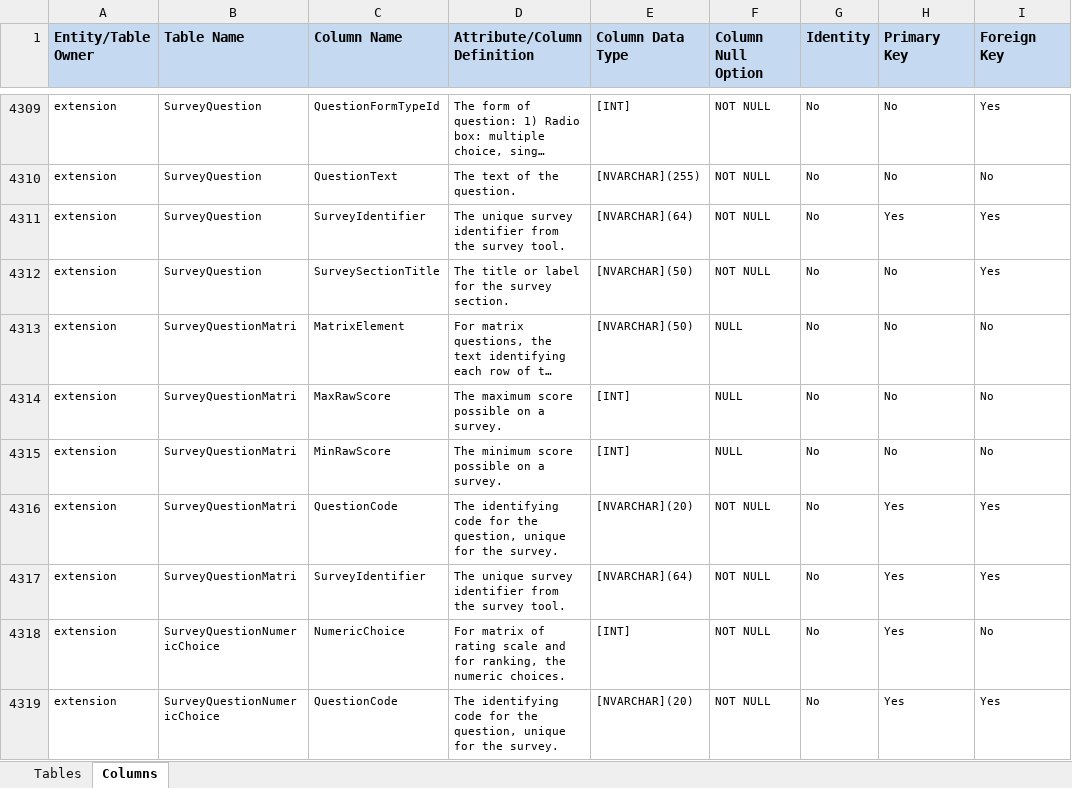
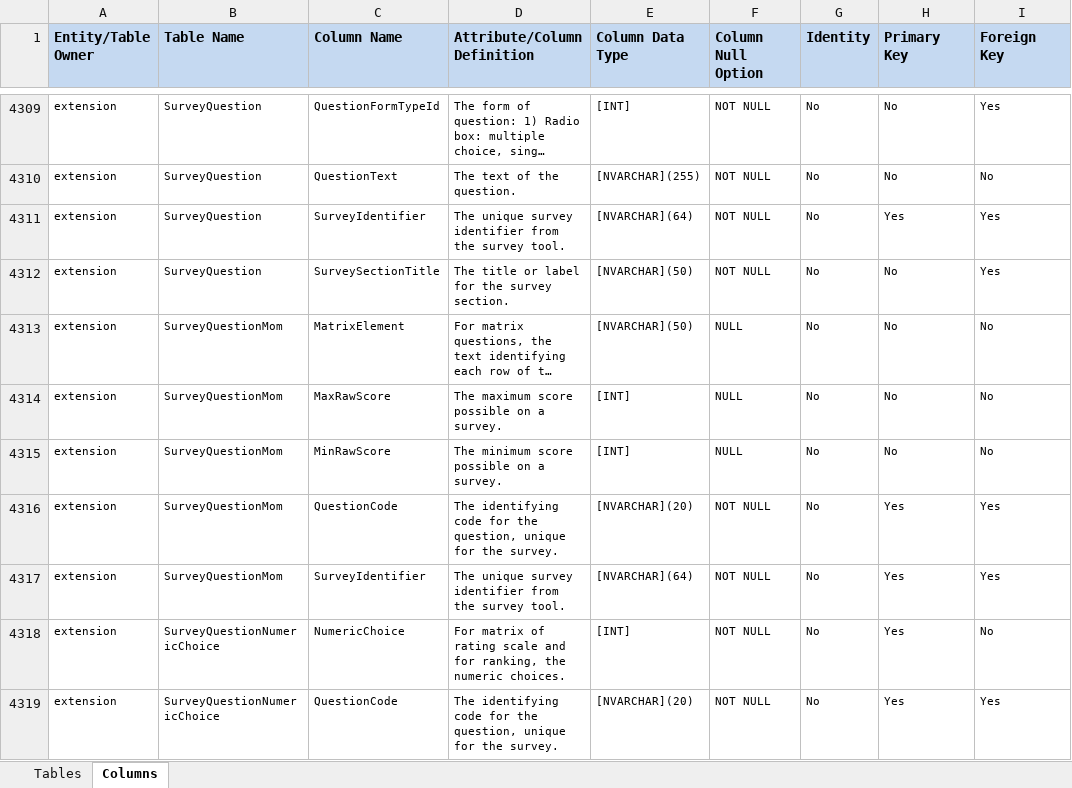
Before and after one commit to KleinISD-EdFi/MetaEd-TPDP-Files, an Excel workbook: MetaEdOutput/DataDictionary/Public-Ed-Fi-SQL-Data-Dictionary.xlsx, sheet Columns, drawn as a sheet; only a part is shown, gaps mark what is left out; long unchanged cells end in …; values as stored, in another font and other column widths than the file's, no borders; the diff names each change by its address in the sheet, - before the commit and + after, or states it on an @@ line.

```diff
--- a/MetaEdOutput/DataDictionary/Public-Ed-Fi-SQL-Data-Dictionary.xlsx (sheet Columns)
+++ b/MetaEdOutput/DataDictionary/Public-Ed-Fi-SQL-Data-Dictionary.xlsx (sheet Columns)
-B4313:B4317 (Table Name): SurveyQuestionMatri
+B4313:B4317 (Table Name): SurveyQuestionMom
```
Also changed, not shown: sheet Tables, MetaEdOutput/DataDictionary/Public-Ed-Fi-XML-Data-Dictionary.xlsx, MetaEdOutput/Ed-Fi-Handbook/Ed-Fi-Handbook.xlsx, 7 other files.
